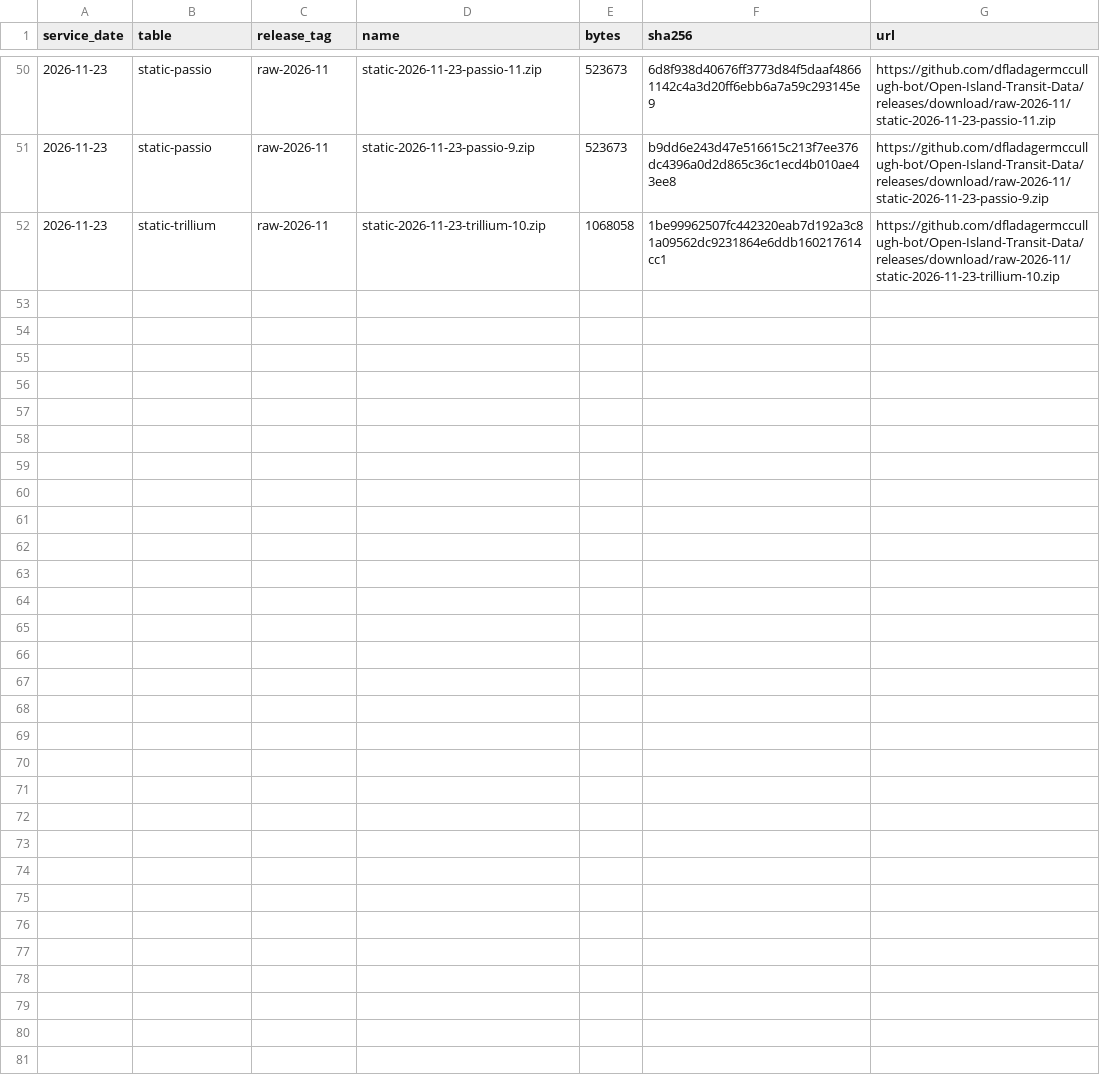
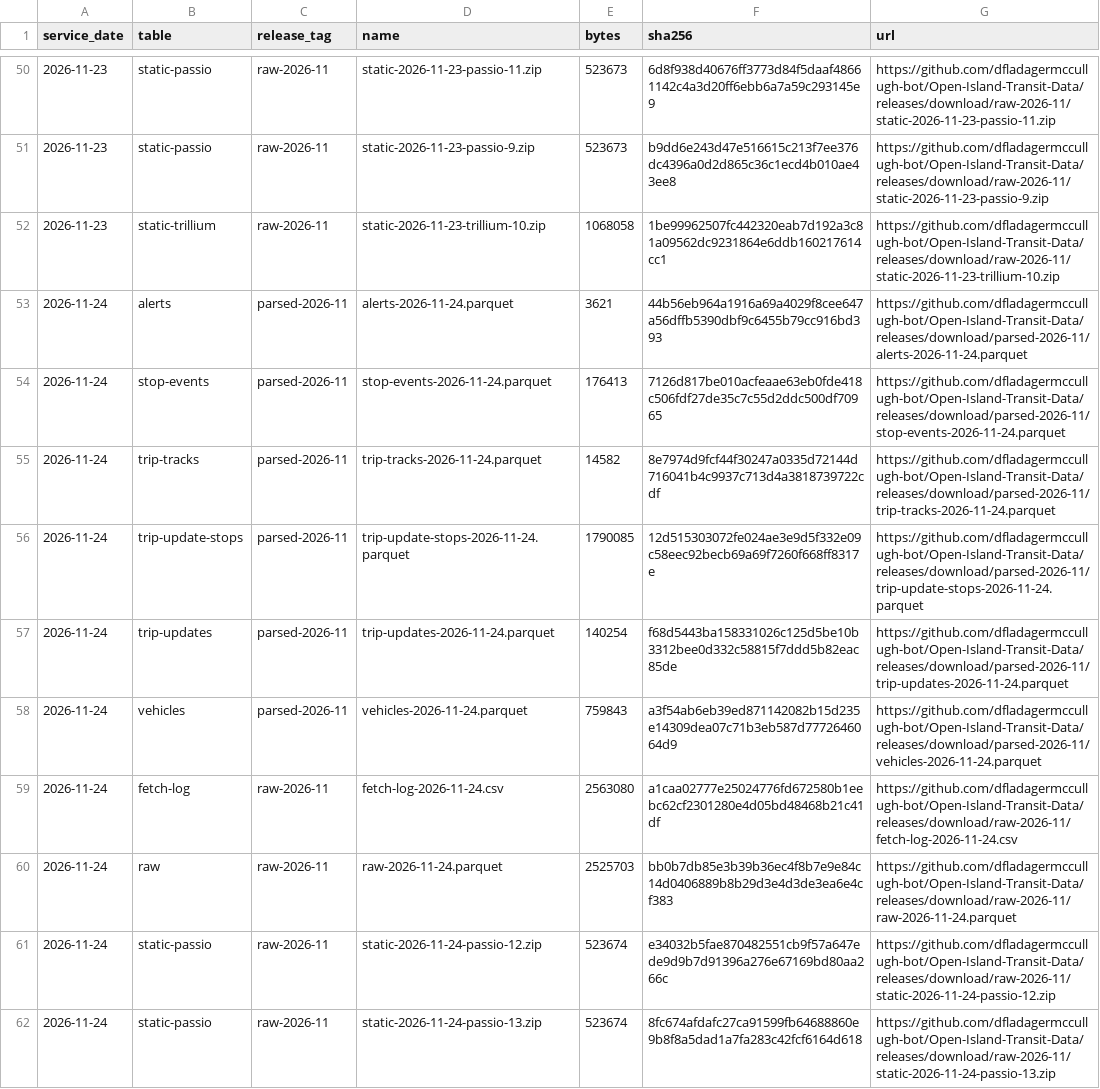
Before and after one commit to dfladagermccullugh-bot/Open-Island-Transit-Data, a CSV file: files.csv, drawn as a sheet; only a part is shown, gaps mark what is left out.

```diff
--- a/files.csv
+++ b/files.csv
@@ -52 +52,11 @@ service_date,table,release_tag,name,bytes,sha256,url
 2026-11-23,static-trillium,raw-2026-11,static-2026-11-23-trillium-10.zip,1068058,1be99962507fc442320eab7d192a3c81a09562dc9231864e6ddb160217614cc1,https://github.com/dfladagermccullugh-bot/Open-Island-Transit-Data/releases/download/raw-2026-11/static-2026-11-23-trillium-10.zip
+2026-11-24,alerts,parsed-2026-11,alerts-2026-11-24.parquet,3621,44b56eb964a1916a69a4029f8cee647a56dffb5390dbf9c6455b79cc916bd393,https://github.com/dfladagermccullugh-bot/Open-Island-Transit-Data/releases/download/parsed-2026-11/alerts-2026-11-24.parquet
+2026-11-24,stop-events,parsed-2026-11,stop-events-2026-11-24.parquet,176413,7126d817be010acfeaae63eb0fde418c506fdf27de35c7c55d2ddc500df70965,https://github.com/dfladagermccullugh-bot/Open-Island-Transit-Data/releases/download/parsed-2026-11/stop-events-2026-11-24.parquet
+2026-11-24,trip-tracks,parsed-2026-11,trip-tracks-2026-11-24.parquet,14582,8e7974d9fcf44f30247a0335d72144d716041b4c9937c713d4a3818739722cdf,https://github.com/dfladagermccullugh-bot/Open-Island-Transit-Data/releases/download/parsed-2026-11/trip-tracks-2026-11-24.parquet
+2026-11-24,trip-update-stops,parsed-2026-11,trip-update-stops-2026-11-24.parquet,1790085,12d515303072fe024ae3e9d5f332e09c58eec92becb69a69f7260f668ff8317e,https://github.com/dfladagermccullugh-bot/Open-Island-Transit-Data/releases/download/parsed-2026-11/trip-update-stops-2026-11-24.parquet
+2026-11-24,trip-updates,parsed-2026-11,trip-updates-2026-11-24.parquet,140254,f68d5443ba158331026c125d5be10b3312bee0d332c58815f7ddd5b82eac85de,https://github.com/dfladagermccullugh-bot/Open-Island-Transit-Data/releases/download/parsed-2026-11/trip-updates-2026-11-24.parquet
+2026-11-24,vehicles,parsed-2026-11,vehicles-2026-11-24.parquet,759843,a3f54ab6eb39ed871142082b15d235e14309dea07c71b3eb587d7772646064d9,https://github.com/dfladagermccullugh-bot/Open-Island-Transit-Data/releases/download/parsed-2026-11/vehicles-2026-11-24.parquet
+2026-11-24,fetch-log,raw-2026-11,fetch-log-2026-11-24.csv,2563080,a1caa02777e25024776fd672580b1eebc62cf2301280e4d05bd48468b21c41df,https://github.com/dfladagermccullugh-bot/Open-Island-Transit-Data/releases/download/raw-2026-11/fetch-log-2026-11-24.csv
+2026-11-24,raw,raw-2026-11,raw-2026-11-24.parquet,2525703,bb0b7db85e3b39b36ec4f8b7e9e84c14d0406889b8b29d3e4d3de3ea6e4cf383,https://github.com/dfladagermccullugh-bot/Open-Island-Transit-Data/releases/download/raw-2026-11/raw-2026-11-24.parquet
+2026-11-24,static-passio,raw-2026-11,static-2026-11-24-passio-12.zip,523674,e34032b5fae870482551cb9f57a647ede9d9b7d91396a276e67169bd80aa266c,https://github.com/dfladagermccullugh-bot/Open-Island-Transit-Data/releases/download/raw-2026-11/static-2026-11-24-passio-12.zip
+2026-11-24,static-passio,raw-2026-11,static-2026-11-24-passio-13.zip,523674,8fc674afdafc27ca91599fb64688860e9b8f8a5dad1a7fa283c42fcf6164d618,https://github.com/dfladagermccullugh-bot/Open-Island-Transit-Data/releases/download/raw-2026-11/static-2026-11-24-passio-13.zip
```
